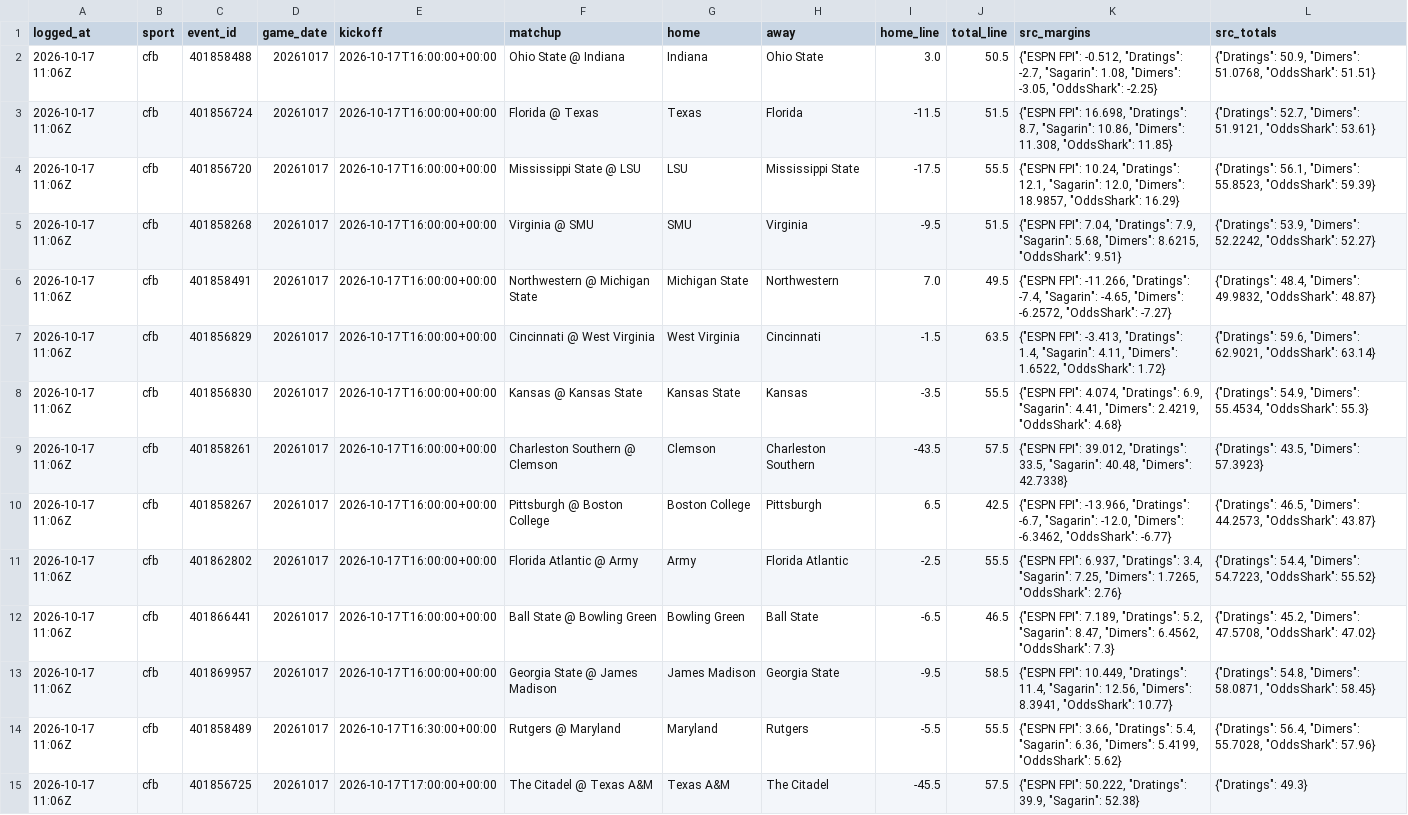
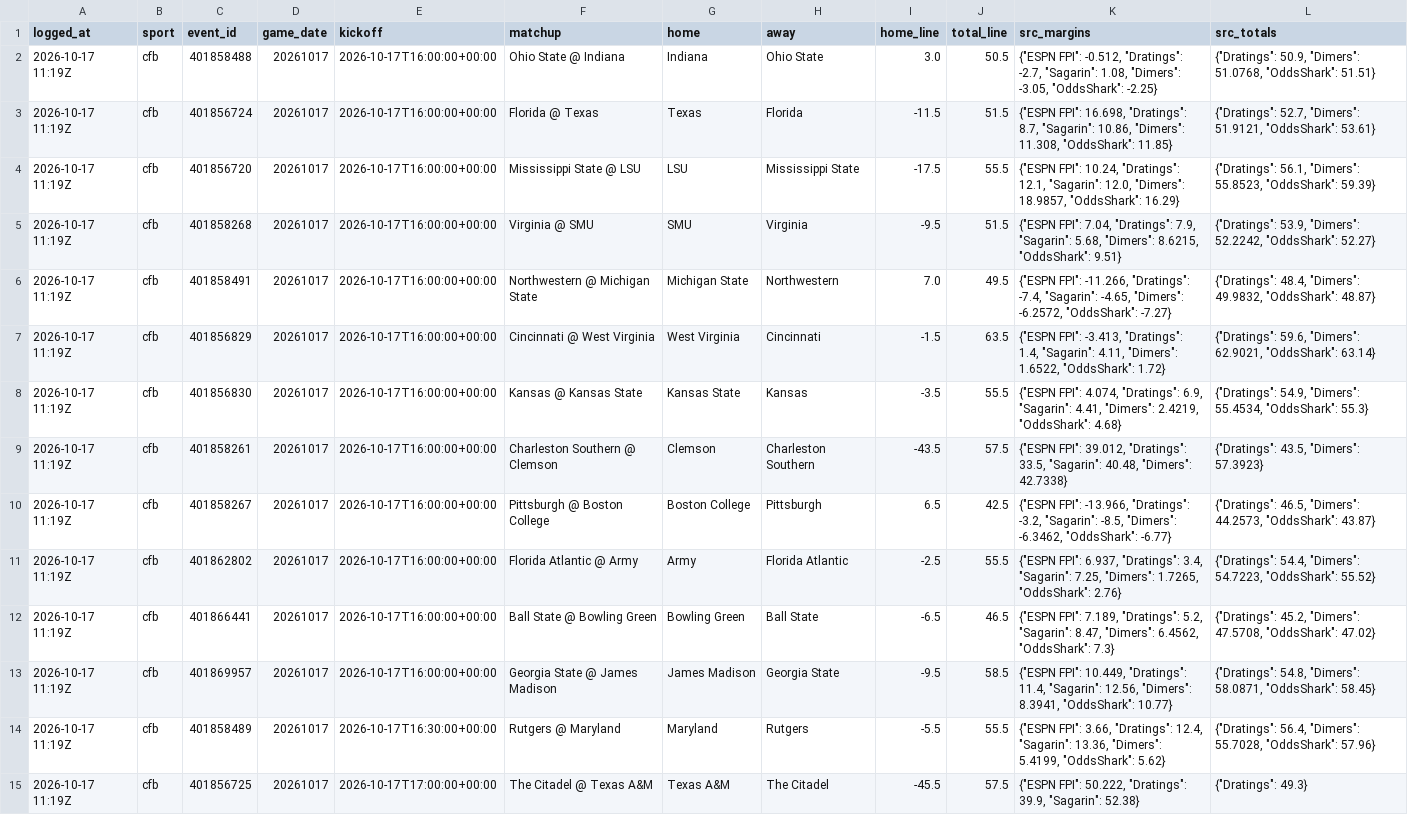
Before and after one commit to benoswald2026-dotcom/ADA, a CSV file: data/consensus_predictions.csv, drawn as a sheet; only a part is shown; the diff covers the shown part only; the diff names each change by its address in the sheet, - before the commit and + after, or states it on an @@ line.

```diff
--- a/data/consensus_predictions.csv
+++ b/data/consensus_predictions.csv
-A2:A15 (logged_at): 2026-10-17 11:06Z
+A2:A15 (logged_at): 2026-10-17 11:19Z
-K10 (src_margins): …-13.966, "Dratings": -6.7, "Sagarin": -12.0, "Dimers": -6.3462,…
+K10 (src_margins): …-13.966, "Dratings": -3.2, "Sagarin": -8.5, "Dimers": -6.3462,…
-K14 (src_margins): …3.66, "Dratings": 5.4, "Sagarin": 6.36, "Dimers": 5.4199,…
+K14 (src_margins): …3.66, "Dratings": 12.4, "Sagarin": 13.36, "Dimers": 5.4199,…
```
Also changed, not shown: 59 edited cells elsewhere in this file, data/consensus_picks.csv, 8 other files.
